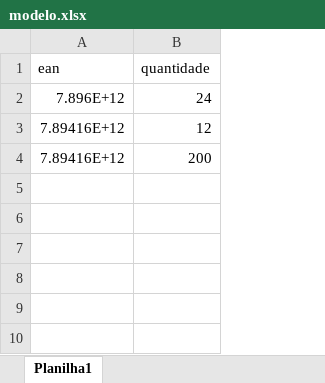
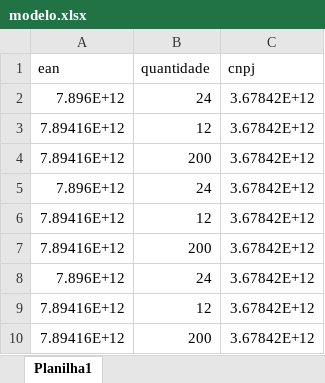
Before and after one commit to Andersonjrasbold/Projeto_Dmpr, an Excel workbook: static/excel/modelo.xlsx, sheet Planilha1, drawn as a sheet; values as stored, in another font and other column widths than the file's, no borders; the diff names each change by its address in the sheet, - before the commit and + after, or states it on an @@ line.

```diff
--- a/static/excel/modelo.xlsx (sheet Planilha1)
+++ b/static/excel/modelo.xlsx (sheet Planilha1)
+column C (cnpj), rows 2-4: all 3.67842E+12
+row 5: 7.896E+12 | 24 | 3.67842E+12
+row 6: 7.89416E+12 | 12 | 3.67842E+12
+row 7: 7.89416E+12 | 200 | 3.67842E+12
+row 8: 7.896E+12 | 24 | 3.67842E+12
+row 9: 7.89416E+12 | 12 | 3.67842E+12
+row 10: 7.89416E+12 | 200 | 3.67842E+12
```
Also changed, not shown: 3 other files.
